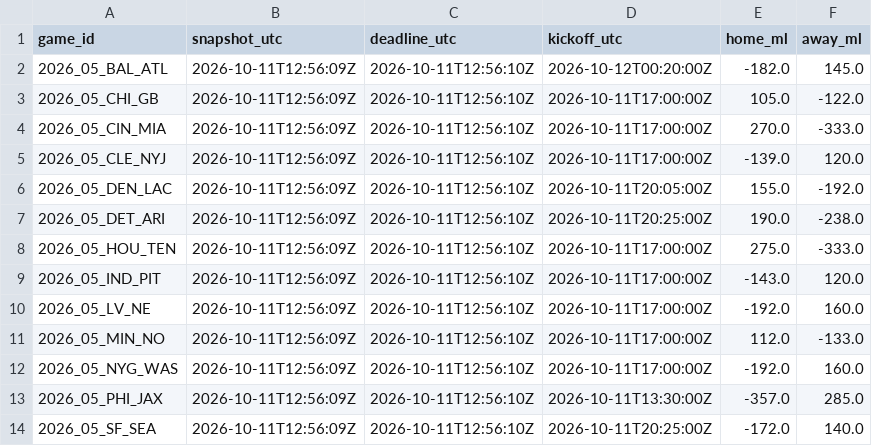
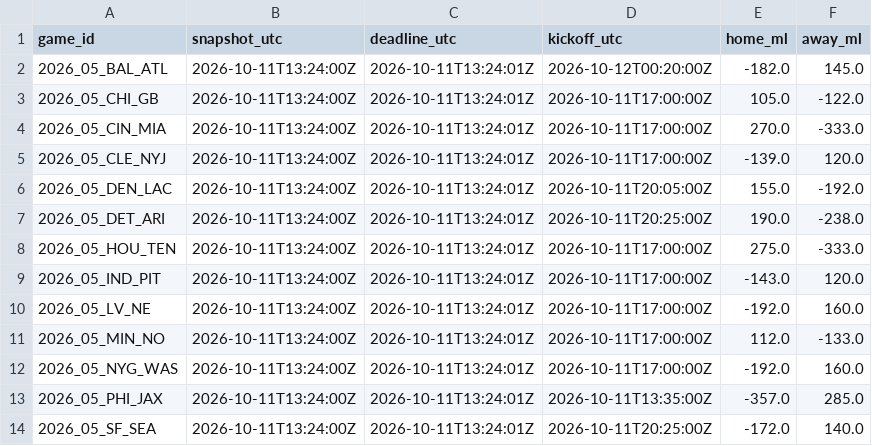
Before and after one commit to stiff25/NFL-Model, a CSV file: data/pregame_deadline_odds_2026.csv, drawn as a sheet.

```diff
--- a/data/pregame_deadline_odds_2026.csv
+++ b/data/pregame_deadline_odds_2026.csv
@@ -1,14 +1,14 @@
 game_id,snapshot_utc,deadline_utc,kickoff_utc,home_ml,away_ml
-2026_05_BAL_ATL,2026-10-11T12:56:09Z,2026-10-11T12:56:10Z,2026-10-12T00:20:00Z,-182.0,145.0
-2026_05_CHI_GB,2026-10-11T12:56:09Z,2026-10-11T12:56:10Z,2026-10-11T17:00:00Z,105.0,-122.0
-2026_05_CIN_MIA,2026-10-11T12:56:09Z,2026-10-11T12:56:10Z,2026-10-11T17:00:00Z,270.0,-333.0
-2026_05_CLE_NYJ,2026-10-11T12:56:09Z,2026-10-11T12:56:10Z,2026-10-11T17:00:00Z,-139.0,120.0
-2026_05_DEN_LAC,2026-10-11T12:56:09Z,2026-10-11T12:56:10Z,2026-10-11T20:05:00Z,155.0,-192.0
-2026_05_DET_ARI,2026-10-11T12:56:09Z,2026-10-11T12:56:10Z,2026-10-11T20:25:00Z,190.0,-238.0
-2026_05_HOU_TEN,2026-10-11T12:56:09Z,2026-10-11T12:56:10Z,2026-10-11T17:00:00Z,275.0,-333.0
-2026_05_IND_PIT,2026-10-11T12:56:09Z,2026-10-11T12:56:10Z,2026-10-11T17:00:00Z,-143.0,120.0
-2026_05_LV_NE,2026-10-11T12:56:09Z,2026-10-11T12:56:10Z,2026-10-11T17:00:00Z,-192.0,160.0
-2026_05_MIN_NO,2026-10-11T12:56:09Z,2026-10-11T12:56:10Z,2026-10-11T17:00:00Z,112.0,-133.0
-2026_05_NYG_WAS,2026-10-11T12:56:09Z,2026-10-11T12:56:10Z,2026-10-11T17:00:00Z,-192.0,160.0
-2026_05_PHI_JAX,2026-10-11T12:56:09Z,2026-10-11T12:56:10Z,2026-10-11T13:30:00Z,-357.0,285.0
-2026_05_SF_SEA,2026-10-11T12:56:09Z,2026-10-11T12:56:10Z,2026-10-11T20:25:00Z,-172.0,140.0
+2026_05_BAL_ATL,2026-10-11T13:24:00Z,2026-10-11T13:24:01Z,2026-10-12T00:20:00Z,-182.0,145.0
+2026_05_CHI_GB,2026-10-11T13:24:00Z,2026-10-11T13:24:01Z,2026-10-11T17:00:00Z,105.0,-122.0
+2026_05_CIN_MIA,2026-10-11T13:24:00Z,2026-10-11T13:24:01Z,2026-10-11T17:00:00Z,270.0,-333.0
+2026_05_CLE_NYJ,2026-10-11T13:24:00Z,2026-10-11T13:24:01Z,2026-10-11T17:00:00Z,-139.0,120.0
+2026_05_DEN_LAC,2026-10-11T13:24:00Z,2026-10-11T13:24:01Z,2026-10-11T20:05:00Z,155.0,-192.0
+2026_05_DET_ARI,2026-10-11T13:24:00Z,2026-10-11T13:24:01Z,2026-10-11T20:25:00Z,190.0,-238.0
+2026_05_HOU_TEN,2026-10-11T13:24:00Z,2026-10-11T13:24:01Z,2026-10-11T17:00:00Z,275.0,-333.0
+2026_05_IND_PIT,2026-10-11T13:24:00Z,2026-10-11T13:24:01Z,2026-10-11T17:00:00Z,-143.0,120.0
+2026_05_LV_NE,2026-10-11T13:24:00Z,2026-10-11T13:24:01Z,2026-10-11T17:00:00Z,-192.0,160.0
+2026_05_MIN_NO,2026-10-11T13:24:00Z,2026-10-11T13:24:01Z,2026-10-11T17:00:00Z,112.0,-133.0
+2026_05_NYG_WAS,2026-10-11T13:24:00Z,2026-10-11T13:24:01Z,2026-10-11T17:00:00Z,-192.0,160.0
+2026_05_PHI_JAX,2026-10-11T13:24:00Z,2026-10-11T13:24:01Z,2026-10-11T13:35:00Z,-357.0,285.0
+2026_05_SF_SEA,2026-10-11T13:24:00Z,2026-10-11T13:24:01Z,2026-10-11T20:25:00Z,-172.0,140.0
```
Also changed, not shown: 6 other files.
